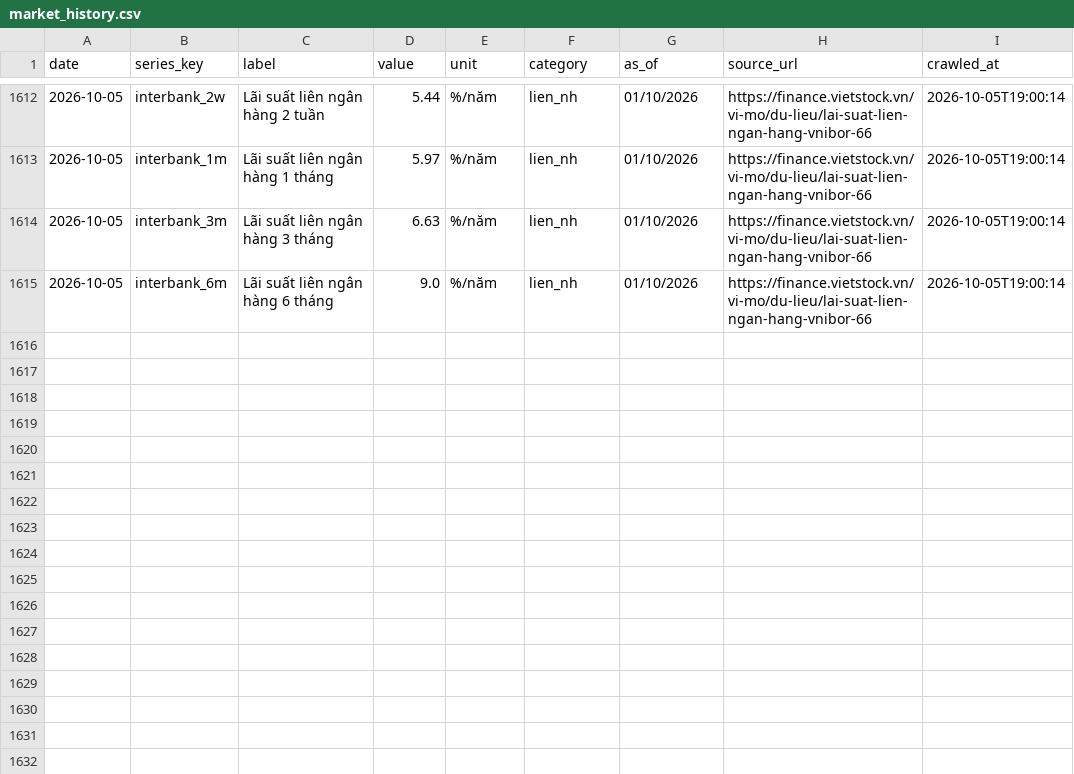
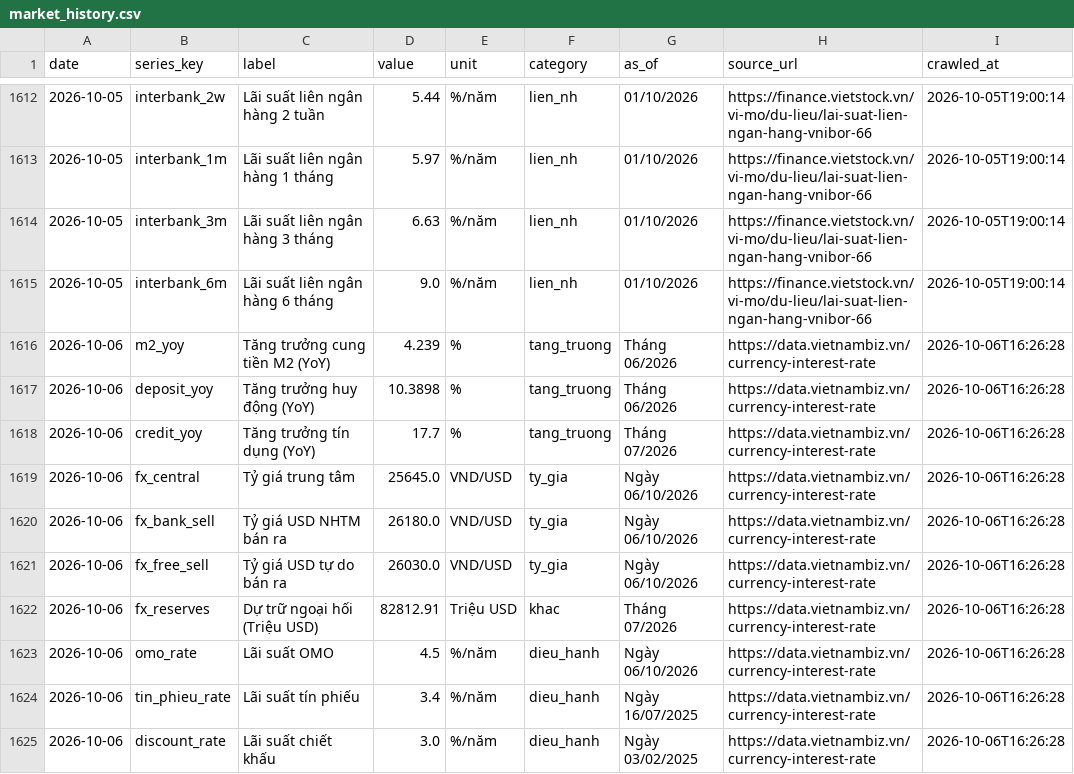
Before and after one commit to BrosPartners/liquidity-crawler, a CSV file: data/market_history.csv, drawn as a sheet; only a part is shown, gaps mark what is left out; the diff covers the shown part only.

```diff
--- a/data/market_history.csv
+++ b/data/market_history.csv
@@ -1615 +1615,11 @@ date,series_key,label,value,unit,category,as_of,source_url,crawled_at
 2026-10-05,interbank_6m,Lãi suất liên ngân hàng 6 tháng,9.0,%/năm,lien_nh,01/10/2026,https://finance.vietstock.vn/vi-mo/du-lieu/lai-suat-lien-ngan-hang-vnibor-66,2026-10-05T19:00:14
+2026-10-06,m2_yoy,Tăng trưởng cung tiền M2 (YoY),4.239,%,tang_truong,Tháng 06/2026,https://data.vietnambiz.vn/currency-interest-rate,2026-10-06T16:26:28
+2026-10-06,deposit_yoy,Tăng trưởng huy động (YoY),10.3898,%,tang_truong,Tháng 06/2026,https://data.vietnambiz.vn/currency-interest-rate,2026-10-06T16:26:28
+2026-10-06,credit_yoy,Tăng trưởng tín dụng (YoY),17.7,%,tang_truong,Tháng 07/2026,https://data.vietnambiz.vn/currency-interest-rate,2026-10-06T16:26:28
+2026-10-06,fx_central,Tỷ giá trung tâm,25645.0,VND/USD,ty_gia,Ngày 06/10/2026,https://data.vietnambiz.vn/currency-interest-rate,2026-10-06T16:26:28
+2026-10-06,fx_bank_sell,Tỷ giá USD NHTM bán ra,26180.0,VND/USD,ty_gia,Ngày 06/10/2026,https://data.vietnambiz.vn/currency-interest-rate,2026-10-06T16:26:28
+2026-10-06,fx_free_sell,Tỷ giá USD tự do bán ra,26030.0,VND/USD,ty_gia,Ngày 06/10/2026,https://data.vietnambiz.vn/currency-interest-rate,2026-10-06T16:26:28
+2026-10-06,fx_reserves,Dự trữ ngoại hối (Triệu USD),82812.91,Triệu USD,khac,Tháng 07/2026,https://data.vietnambiz.vn/currency-interest-rate,2026-10-06T16:26:28
+2026-10-06,omo_rate,Lãi suất OMO,4.5,%/năm,dieu_hanh,Ngày 06/10/2026,https://data.vietnambiz.vn/currency-interest-rate,2026-10-06T16:26:28
+2026-10-06,tin_phieu_rate,Lãi suất tín phiếu,3.4,%/năm,dieu_hanh,Ngày 16/07/2025,https://data.vietnambiz.vn/currency-interest-rate,2026-10-06T16:26:28
+2026-10-06,discount_rate,Lãi suất chiết khấu,3.0,%/năm,dieu_hanh,Ngày 03/02/2025,https://data.vietnambiz.vn/currency-interest-rate,2026-10-06T16:26:28
```
Also changed, not shown: 10 added rows elsewhere in this file, data/bond_yield.csv, data/interbank_rates.csv, 9 other files.
